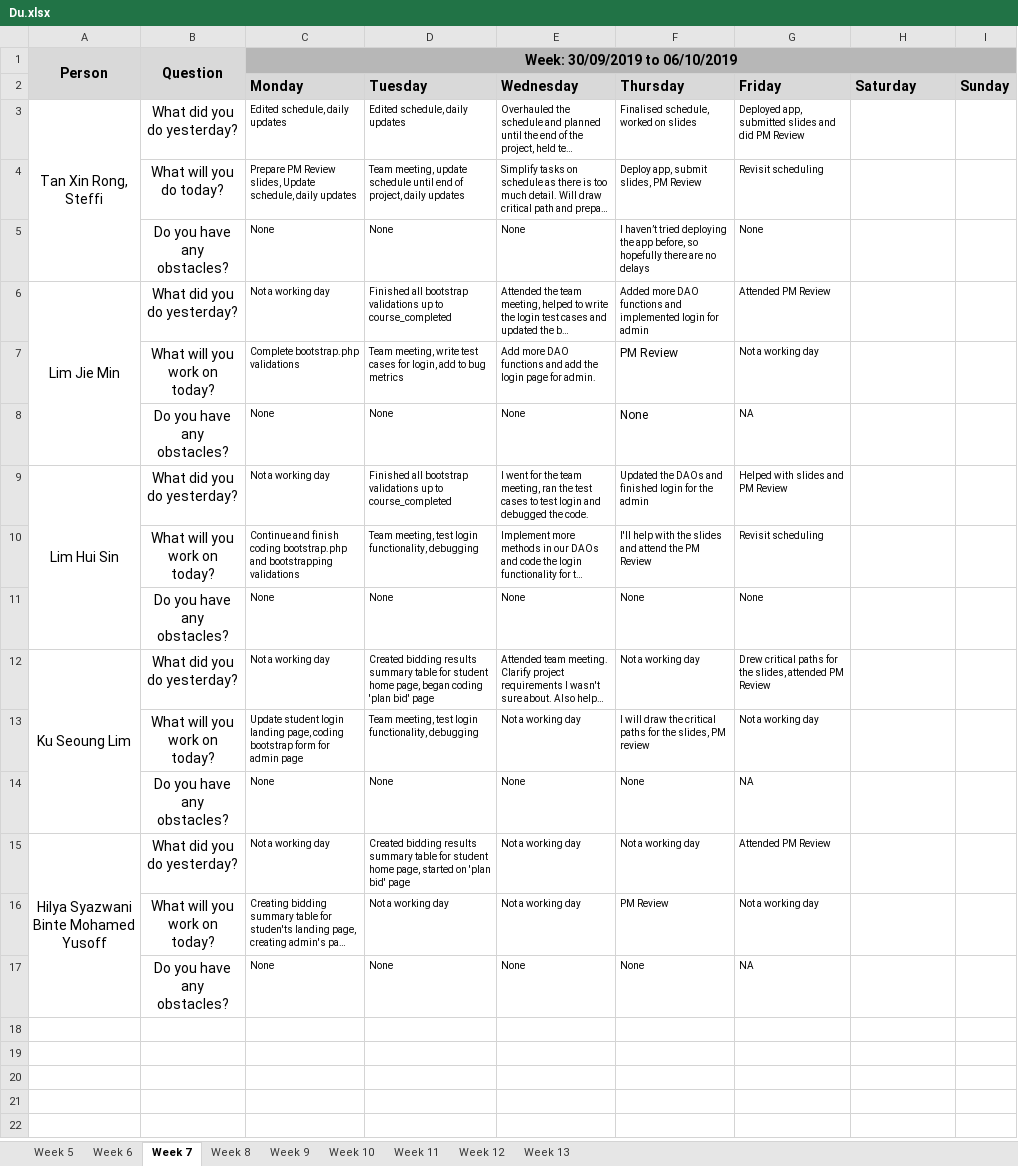
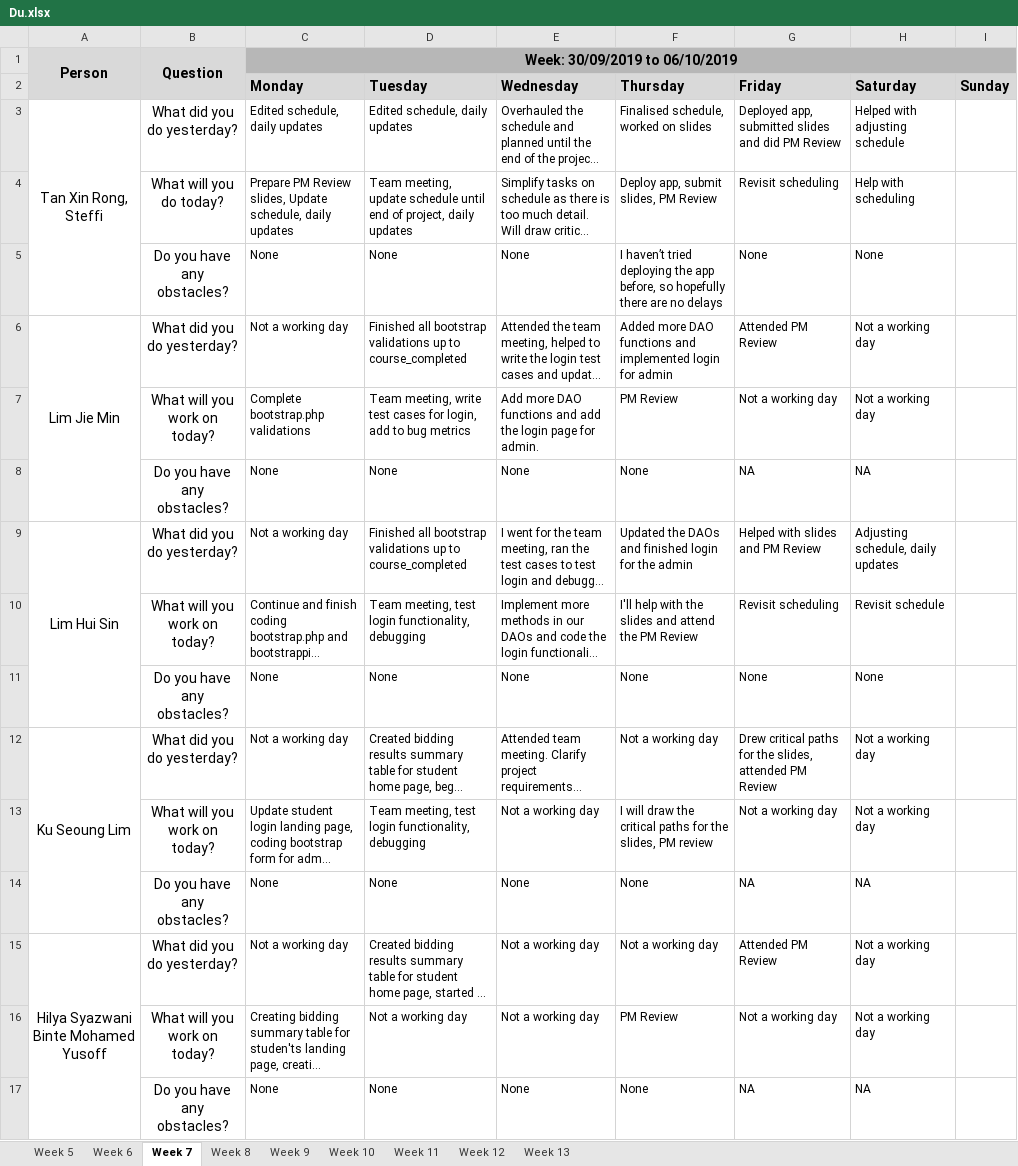
Before and after one commit to j1em1n/BIOS-Bidding-System, an Excel workbook: metrics/Du.xlsx, sheet Week 7, drawn as a sheet; long unchanged cells end in …; values as stored, in another font and other column widths than the file's, no borders; the diff names each change by its address in the sheet, - before the commit and + after, or states it on an @@ line.

Commit message:
daily update 05102019

```diff
--- a/metrics/Du.xlsx (sheet Week 7)
+++ b/metrics/Du.xlsx (sheet Week 7)
@@ C3:G6 text size: larger @@
-H3 (Saturday): (empty)
+H3 (Saturday): Helped with adjusting schedule
-H4 (Saturday): (empty)
+H4 (Saturday): Help with scheduling
-H5 (Saturday): (empty)
+H5 (Saturday): None
-H6:H7 (Saturday): (empty)
+H6:H7 (Saturday): Not a working day
@@ C7:E8 text size: larger @@
@@ G7:G8 text size: larger @@
-H8 (Saturday): (empty)
+H8 (Saturday): NA
@@ C9:G17 text size: larger @@
-H9 (Saturday): (empty)
+H9 (Saturday): Adjusting schedule, daily updates
-H10 (Saturday): (empty)
+H10 (Saturday): Revisit schedule
-H11 (Saturday): (empty)
+H11 (Saturday): None
-H12:H13 (Saturday): (empty)
+H12:H13 (Saturday): Not a working day
-H14 (Saturday): (empty)
+H14 (Saturday): NA
-H15:H16 (Saturday): (empty)
+H15:H16 (Saturday): Not a working day
-H17 (Saturday): (empty)
+H17 (Saturday): NA
```
